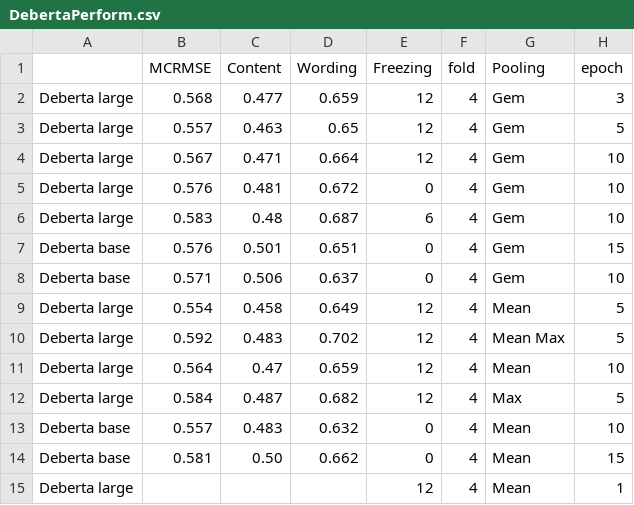
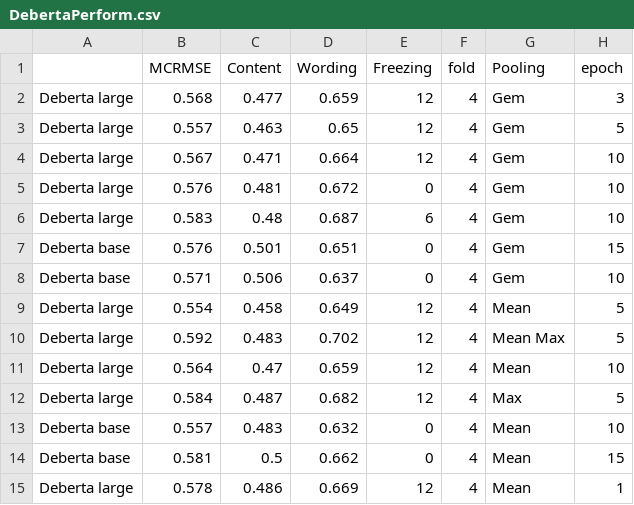
Before and after one commit to xiaosuhu/CommonLit, a CSV file: DebertaPerform.csv, drawn as a sheet.

```diff
--- a/DebertaPerform.csv
+++ b/DebertaPerform.csv
@@ -13,3 +13,3 @@ Deberta large,0.584,0.487,0.682,12,4,Max,5
 Deberta base,0.557,0.483,0.632,0,4,Mean,10
-Deberta base,0.581,0.50,0.662,0,4,Mean,15
-Deberta large,,,,12,4,Mean,1
+Deberta base,0.581,0.5,0.662,0,4,Mean,15
+Deberta large,0.578,0.486,0.669,12,4,Mean,1
```
Also changed, not shown: Result_Summary.csv.
